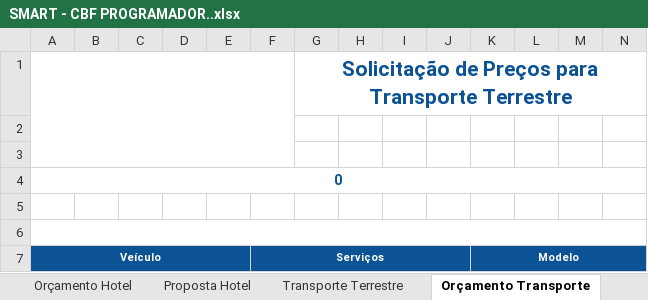
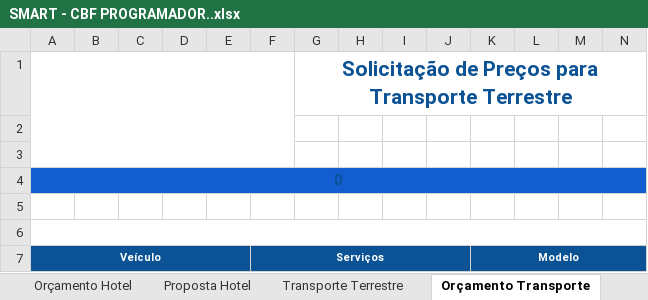
Before and after one commit to kelvimguidini/smart-app, an Excel workbook: Docs/SMART - CBF PROGRAMADOR..xlsx, sheet Orçamento Transporte, drawn as a sheet; only a part is shown; values as stored, in another font and other column widths than the file's, no borders; charts and pictures and conditional formats not drawn; the diff covers the shown part only; the diff names each change by its address in the sheet, - before the commit and + after, or states it on an @@ line.

```diff
--- a/Docs/SMART - CBF PROGRAMADOR..xlsx (sheet Orçamento Transporte)
+++ b/Docs/SMART - CBF PROGRAMADOR..xlsx (sheet Orçamento Transporte)
-A4:N4 fill: none
+A4:N4 fill: #125DCF
```
Also changed, not shown: cell formats elsewhere in this sheet, sheet DADOS, sheet Cadastro Inicial, sheet Proposta Terrestre, sheet Follow UP, sheet Faturamento, sheet Proposta Hotel, 1 more sheet, formulas that keep their value, charts or pictures, 42 other files.
